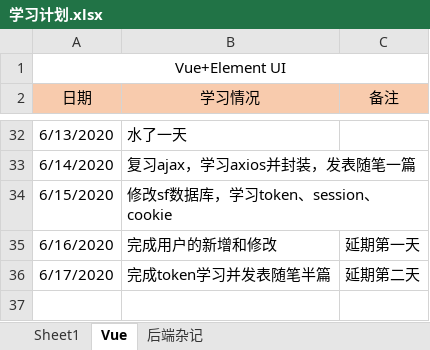
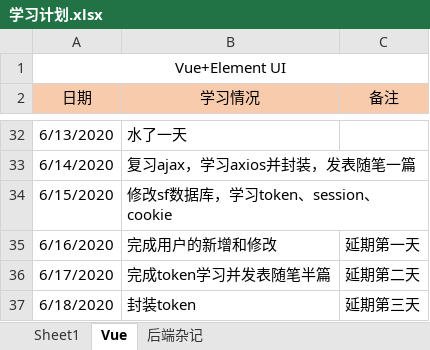
Before and after one commit to Snail727/SnailFis, an Excel workbook: 学习计划.xlsx, sheet Vue, drawn as a sheet; only a part is shown, gaps mark what is left out; values as stored, in another font and other column widths than the file's, no borders; the diff names each change by its address in the sheet, - before the commit and + after, or states it on an @@ line.

```diff
--- a/学习计划.xlsx (sheet Vue)
+++ b/学习计划.xlsx (sheet Vue)
+row 37: 6/18/2020 | 封装token | 延期第三天
```
Also changed, not shown: 44 other files.
